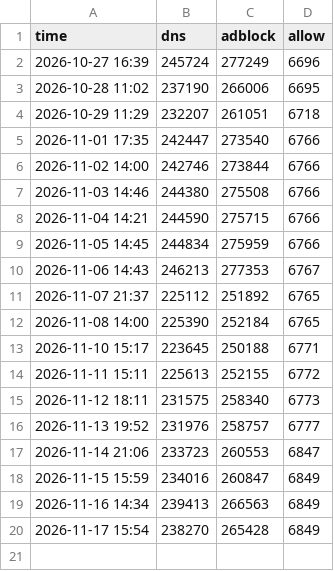
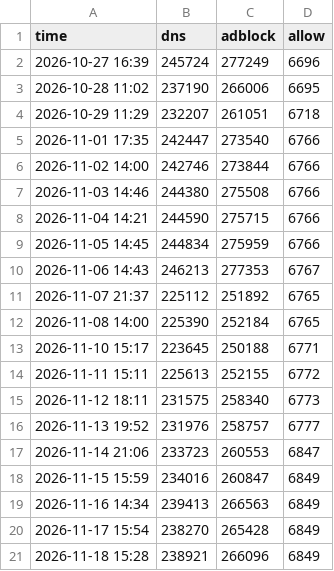
Before and after one commit to xiaolei7172/ADS, a CSV file: data/stats/stats.csv, drawn as a sheet.

```diff
--- a/data/stats/stats.csv
+++ b/data/stats/stats.csv
@@ -20 +20,2 @@ time,dns,adblock,allow
 2026-11-17 15:54,238270,265428,6849
+2026-11-18 15:28,238921,266096,6849
```
Also changed, not shown: 13 other files.
